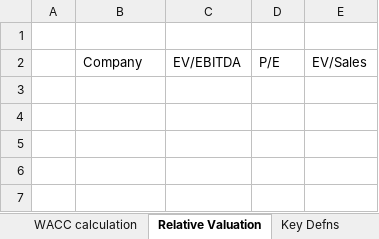
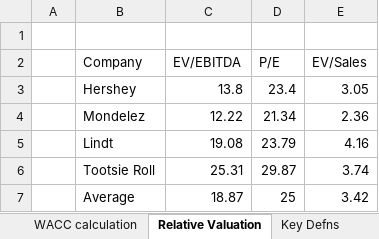
Before and after one commit to chrislester42-png/HSY-valuation, an Excel workbook: workbook/QD-HSY.xlsx, sheet Relative Valuation, drawn as a sheet; values as stored, in another font and other column widths than the file's, no borders; the diff names each change by its address in the sheet, - before the commit and + after, or states it on an @@ line.

```diff
--- a/workbook/QD-HSY.xlsx (sheet Relative Valuation)
+++ b/workbook/QD-HSY.xlsx (sheet Relative Valuation)
+row 3:  | Hershey | 13.8 | 23.4 | 3.05
+row 4:  | Mondelez | 12.22 | 21.34 | 2.36
+row 5:  | Lindt | 19.08 | 23.79 | 4.16
+row 6:  | Tootsie Roll | 25.31 | 29.87 | 3.74
+row 7:  | Average | 18.87 | 25 | 3.42
```
Also changed, not shown: sheet DCF 1-Pager, charts or pictures, 1 other file.
